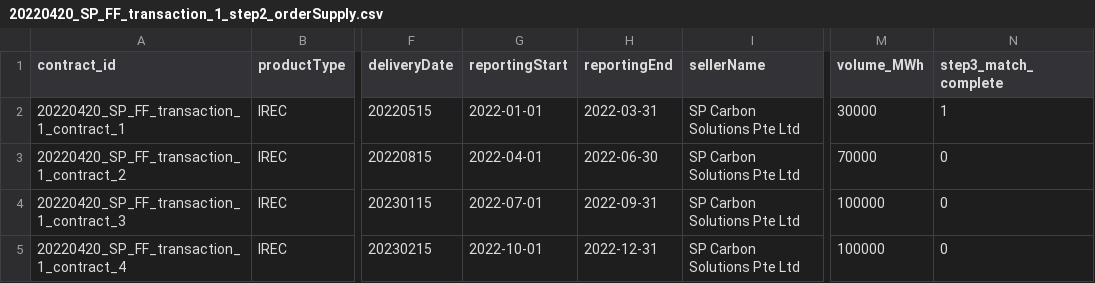
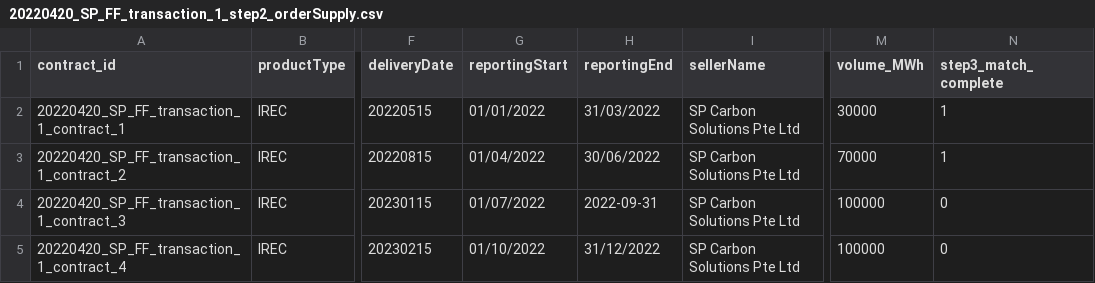
Before and after one commit to protocol/filecoin-renewables-purchases, a CSV file: 20220420_SP_FF_transaction_1/20220420_SP_FF_transaction_1_step2_orderSupply.csv, drawn as a sheet; only a part is shown, gaps mark what is left out; the diff names each change by its address in the sheet, - before the commit and + after, or states it on an @@ line.

Commit message:
SP_FF_transaction 1 step 3 re-run after dashboard bug fix, with file.app priority miners and miner energy split per grid

```diff
--- a/20220420_SP_FF_transaction_1/20220420_SP_FF_transaction_1_step2_orderSupply.csv
+++ b/20220420_SP_FF_transaction_1/20220420_SP_FF_transaction_1_step2_orderSupply.csv
-G2 (reportingStart): 2022-01-01
+G2 (reportingStart): 01/01/2022
-H2 (reportingEnd): 2022-03-31
+H2 (reportingEnd): 31/03/2022
-G3 (reportingStart): 2022-04-01
+G3 (reportingStart): 01/04/2022
-H3 (reportingEnd): 2022-06-30
+H3 (reportingEnd): 30/06/2022
-N3 (step3_match_complete): 0
+N3 (step3_match_complete): 1
-G4 (reportingStart): 2022-07-01
+G4 (reportingStart): 01/07/2022
-G5 (reportingStart): 2022-10-01
+G5 (reportingStart): 01/10/2022
-H5 (reportingEnd): 2022-12-31
+H5 (reportingEnd): 31/12/2022
```
Also changed, not shown: 6 other files.
